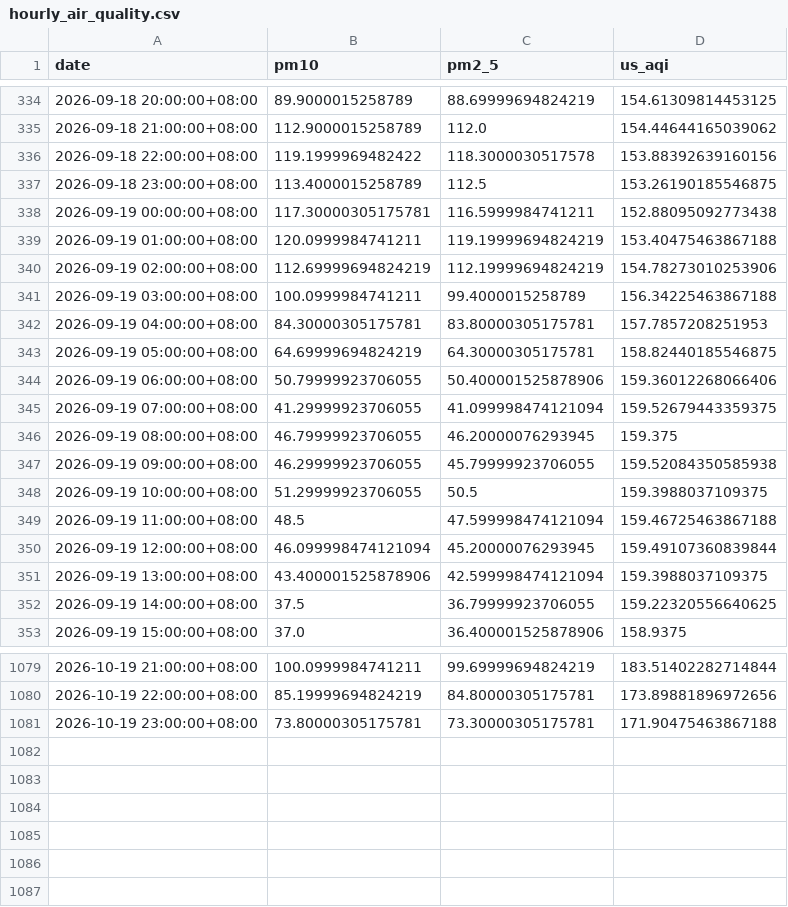
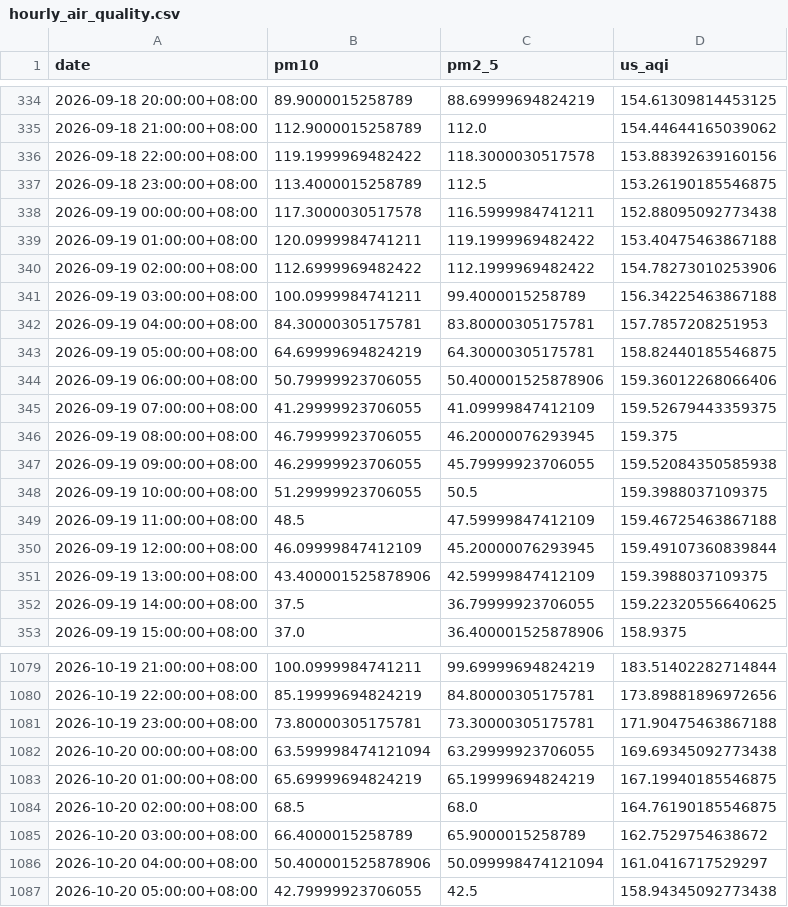
Before and after one commit to raynonpo/Project-Air, a CSV file: hourly_air_quality.csv, drawn as a sheet; only a part is shown, gaps mark what is left out.

```diff
--- a/hourly_air_quality.csv
+++ b/hourly_air_quality.csv
@@ -337,5 +337,5 @@ date,pm10,pm2_5,us_aqi
 2026-09-18 23:00:00+08:00,113.4000015258789,112.5,153.26190185546875
-2026-09-19 00:00:00+08:00,117.30000305175781,116.5999984741211,152.88095092773438
-2026-09-19 01:00:00+08:00,120.0999984741211,119.19999694824219,153.40475463867188
-2026-09-19 02:00:00+08:00,112.69999694824219,112.19999694824219,154.78273010253906
+2026-09-19 00:00:00+08:00,117.3000030517578,116.5999984741211,152.88095092773438
+2026-09-19 01:00:00+08:00,120.0999984741211,119.1999969482422,153.40475463867188
+2026-09-19 02:00:00+08:00,112.6999969482422,112.1999969482422,154.78273010253906
 2026-09-19 03:00:00+08:00,100.0999984741211,99.4000015258789,156.34225463867188
@@ -344,3 +344,3 @@ date,pm10,pm2_5,us_aqi
 2026-09-19 06:00:00+08:00,50.79999923706055,50.400001525878906,159.36012268066406
-2026-09-19 07:00:00+08:00,41.29999923706055,41.099998474121094,159.52679443359375
+2026-09-19 07:00:00+08:00,41.29999923706055,41.09999847412109,159.52679443359375
 2026-09-19 08:00:00+08:00,46.79999923706055,46.20000076293945,159.375
@@ -348,5 +348,5 @@ date,pm10,pm2_5,us_aqi
 2026-09-19 10:00:00+08:00,51.29999923706055,50.5,159.3988037109375
-2026-09-19 11:00:00+08:00,48.5,47.599998474121094,159.46725463867188
-2026-09-19 12:00:00+08:00,46.099998474121094,45.20000076293945,159.49107360839844
-2026-09-19 13:00:00+08:00,43.400001525878906,42.599998474121094,159.3988037109375
+2026-09-19 11:00:00+08:00,48.5,47.59999847412109,159.46725463867188
+2026-09-19 12:00:00+08:00,46.09999847412109,45.20000076293945,159.49107360839844
+2026-09-19 13:00:00+08:00,43.400001525878906,42.59999847412109,159.3988037109375
 2026-09-19 14:00:00+08:00,37.5,36.79999923706055,159.22320556640625
@@ -1081 +1081,7 @@ date,pm10,pm2_5,us_aqi
 2026-10-19 23:00:00+08:00,73.80000305175781,73.30000305175781,171.90475463867188
+2026-10-20 00:00:00+08:00,63.599998474121094,63.29999923706055,169.69345092773438
+2026-10-20 01:00:00+08:00,65.69999694824219,65.19999694824219,167.19940185546875
+2026-10-20 02:00:00+08:00,68.5,68.0,164.76190185546875
+2026-10-20 03:00:00+08:00,66.4000015258789,65.9000015258789,162.7529754638672
+2026-10-20 04:00:00+08:00,50.400001525878906,50.099998474121094,161.0416717529297
+2026-10-20 05:00:00+08:00,42.79999923706055,42.5,158.94345092773438
```
Also changed, not shown: hourly_Weather_data.csv.
